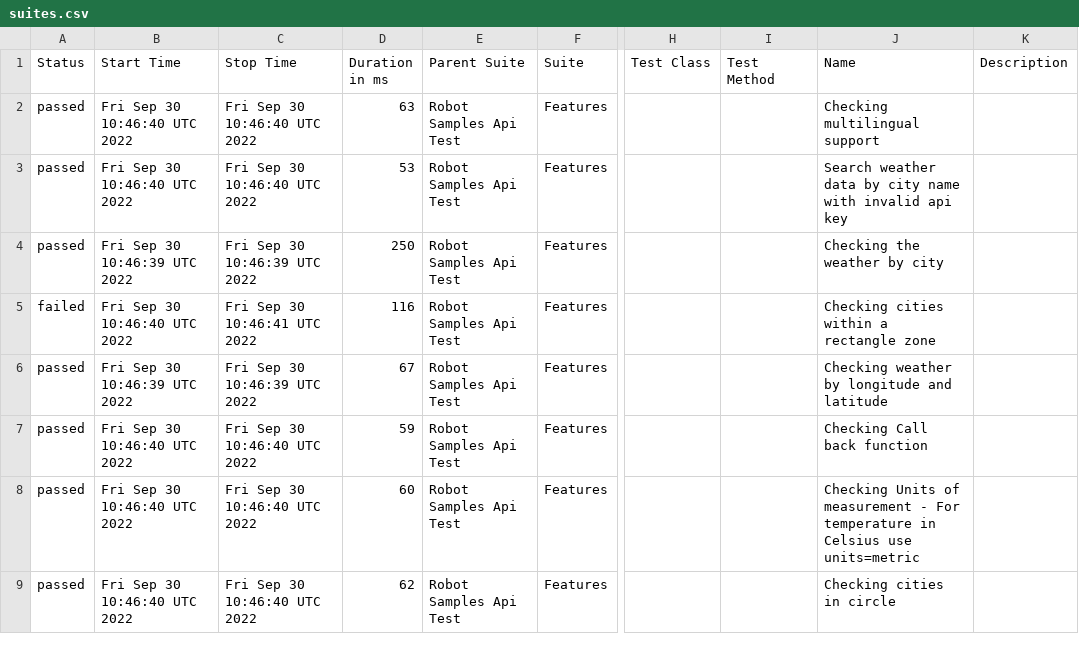
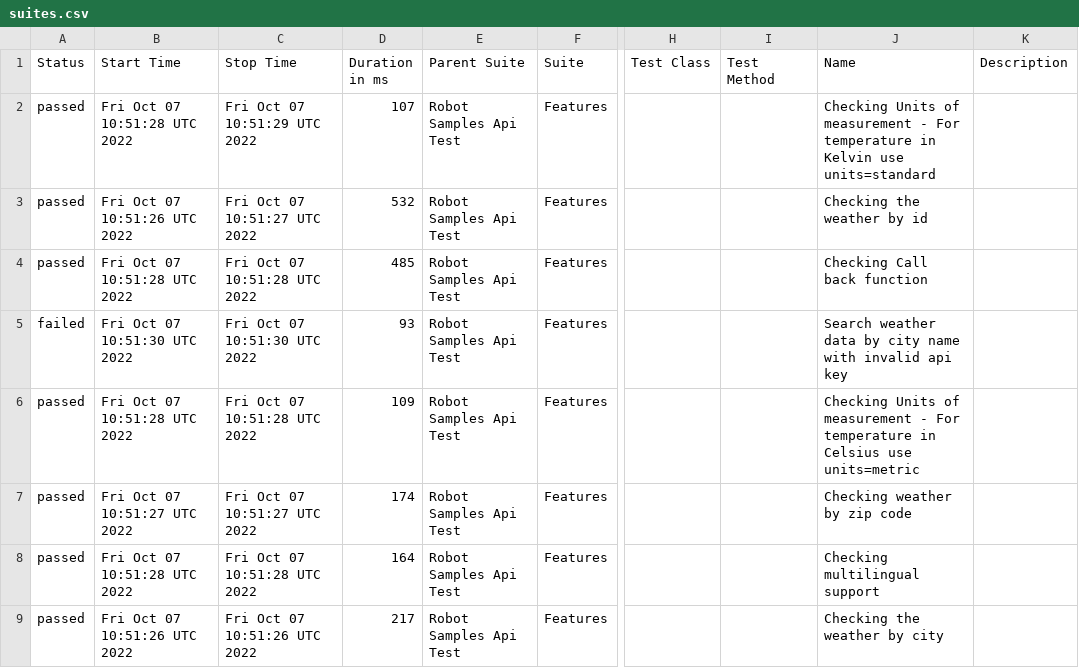
Before and after one commit to reinaldorossetti/robot_samples_api_test, a CSV file: allure-results/data/suites.csv, drawn as a sheet; only a part is shown, gaps mark what is left out; the diff covers the shown part only; the diff names each change by its address in the sheet, - before the commit and + after, or states it on an @@ line.

```diff
--- a/allure-results/data/suites.csv
+++ b/allure-results/data/suites.csv
-B2 (Start Time): Fri Sep 30 10:46:40 UTC 2022
+B2 (Start Time): Fri Oct 07 10:51:28 UTC 2022
-C2 (Stop Time): Fri Sep 30 10:46:40 UTC 2022
+C2 (Stop Time): Fri Oct 07 10:51:29 UTC 2022
-D2 (Duration in ms): 63
+D2 (Duration in ms): 107
-J2 (Name): Checking multilingual support
+J2 (Name): Checking Units of measurement - For temperature in Kelvin use units=standard
-B3 (Start Time): Fri Sep 30 10:46:40 UTC 2022
+B3 (Start Time): Fri Oct 07 10:51:26 UTC 2022
-C3 (Stop Time): Fri Sep 30 10:46:40 UTC 2022
+C3 (Stop Time): Fri Oct 07 10:51:27 UTC 2022
-D3 (Duration in ms): 53
+D3 (Duration in ms): 532
-J3 (Name): Search weather data by city name with invalid api key
+J3 (Name): Checking the weather by id
-B4 (Start Time): Fri Sep 30 10:46:39 UTC 2022
+B4 (Start Time): Fri Oct 07 10:51:28 UTC 2022
-C4 (Stop Time): Fri Sep 30 10:46:39 UTC 2022
+C4 (Stop Time): Fri Oct 07 10:51:28 UTC 2022
-D4 (Duration in ms): 250
+D4 (Duration in ms): 485
-J4 (Name): Checking the weather by city
+J4 (Name): Checking Call back function
-B5 (Start Time): Fri Sep 30 10:46:40 UTC 2022
+B5 (Start Time): Fri Oct 07 10:51:30 UTC 2022
-C5 (Stop Time): Fri Sep 30 10:46:41 UTC 2022
+C5 (Stop Time): Fri Oct 07 10:51:30 UTC 2022
-D5 (Duration in ms): 116
+D5 (Duration in ms): 93
-J5 (Name): Checking cities within a rectangle zone
+J5 (Name): Search weather data by city name with invalid api key
-B6 (Start Time): Fri Sep 30 10:46:39 UTC 2022
+B6 (Start Time): Fri Oct 07 10:51:28 UTC 2022
-C6 (Stop Time): Fri Sep 30 10:46:39 UTC 2022
+C6 (Stop Time): Fri Oct 07 10:51:28 UTC 2022
-D6 (Duration in ms): 67
+D6 (Duration in ms): 109
-J6 (Name): Checking weather by longitude and latitude
+J6 (Name): Checking Units of measurement - For temperature in Celsius use units=metric
-B7 (Start Time): Fri Sep 30 10:46:40 UTC 2022
+B7 (Start Time): Fri Oct 07 10:51:27 UTC 2022
-C7 (Stop Time): Fri Sep 30 10:46:40 UTC 2022
+C7 (Stop Time): Fri Oct 07 10:51:27 UTC 2022
-D7 (Duration in ms): 59
+D7 (Duration in ms): 174
-J7 (Name): Checking Call back function
+J7 (Name): Checking weather by zip code
-B8 (Start Time): Fri Sep 30 10:46:40 UTC 2022
+B8 (Start Time): Fri Oct 07 10:51:28 UTC 2022
-C8 (Stop Time): Fri Sep 30 10:46:40 UTC 2022
+C8 (Stop Time): Fri Oct 07 10:51:28 UTC 2022
-D8 (Duration in ms): 60
+D8 (Duration in ms): 164
-J8 (Name): Checking Units of measurement - For temperature in Celsius use units=metric
+J8 (Name): Checking multilingual support
-B9 (Start Time): Fri Sep 30 10:46:40 UTC 2022
+B9 (Start Time): Fri Oct 07 10:51:26 UTC 2022
-C9 (Stop Time): Fri Sep 30 10:46:40 UTC 2022
+C9 (Stop Time): Fri Oct 07 10:51:26 UTC 2022
-D9 (Duration in ms): 62
+D9 (Duration in ms): 217
-J9 (Name): Checking cities in circle
+J9 (Name): Checking the weather by city
```
Also changed, not shown: 1 added row, 1 removed row and 15 edited cells elsewhere in this file, 53 other files.
